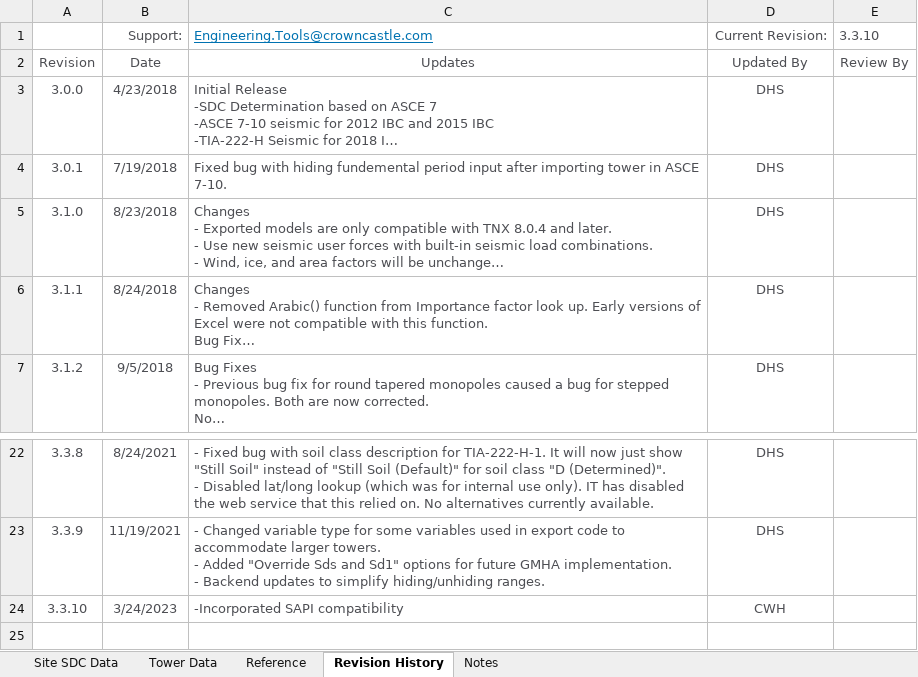
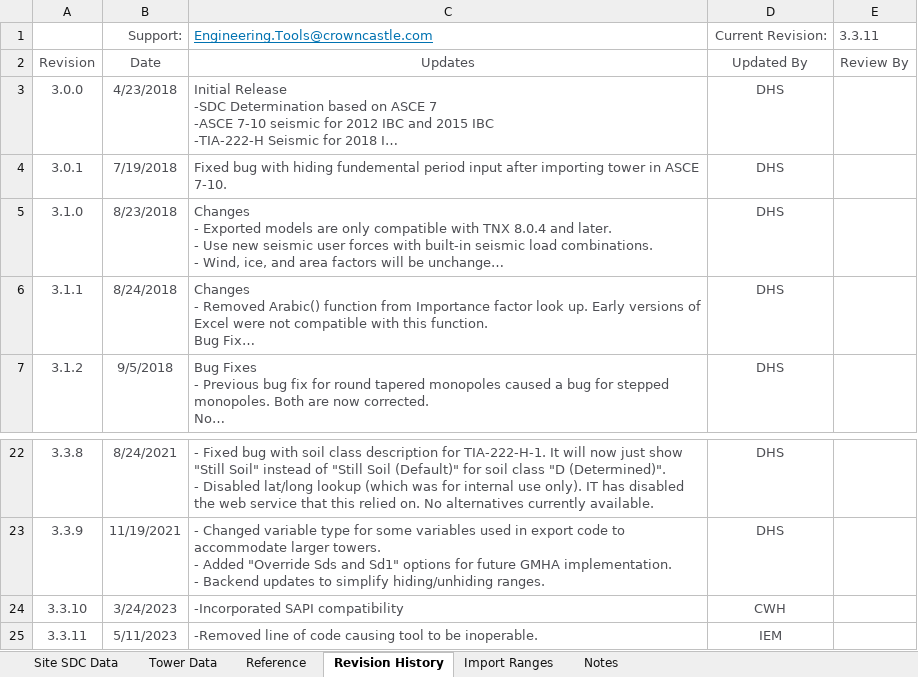
Before and after one commit to mrudolp1/Datatransfererer-NuGet, an Excel workbook: DataTransferer/Templates/CCISeismic.xlsm, sheet Revision History, drawn as a sheet; only a part is shown, gaps mark what is left out; long unchanged cells end in …; values as stored, in another font and other column widths than the file's, no borders; table styles not drawn; the diff names each change by its address in the sheet, - before the commit and + after, or states it on an @@ line.

```diff
--- a/DataTransferer/Templates/CCISeismic.xlsm (sheet Revision History)
+++ b/DataTransferer/Templates/CCISeismic.xlsm (sheet Revision History)
@@ sheet tab unhidden: Import Ranges @@
-E1: 3.3.10
+E1: 3.3.11
+row 25: 3.3.11 | 5/11/2023 | -Removed line of code causing tool to be inoperable. | IEM
```
Also changed, not shown: sheet Notes, Testing Winform/Testing Winform/Templates/CCISeismic (3.3.9).xlsm, 8 other files.
